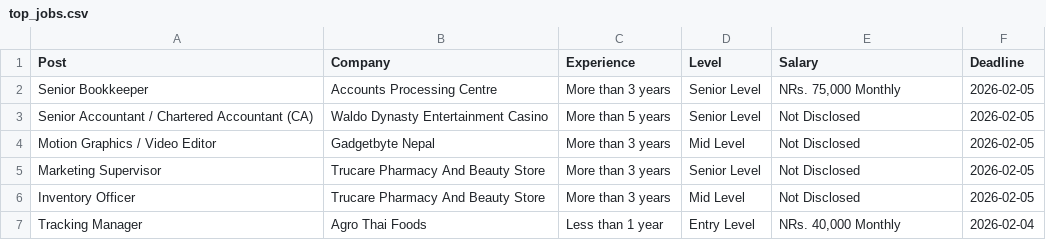
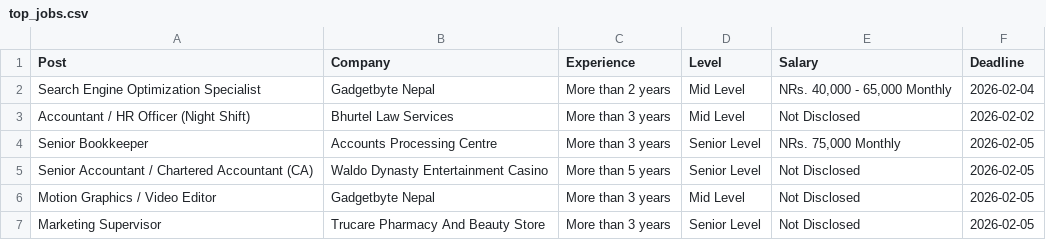
Before and after one commit to dpm24800/top-jobs-scraper, a CSV file: data/top_jobs.csv, drawn as a sheet; only a part is shown; the shorter side is filled out with more unchanged rows; the diff names each change by its address in the sheet, - before the commit and + after, or states it on an @@ line.

```diff
--- a/data/top_jobs.csv
+++ b/data/top_jobs.csv
+row 2: Search Engine Optimization Specialist | Gadgetbyte Nepal | More than 2 years | Mid Level | NRs. 40,000 - 65,000 Monthly | 2026-02-04
+row 3: Accountant / HR Officer (Night Shift) | Bhurtel Law Services | More than 3 years | Mid Level | Not Disclosed | 2026-02-02
```
Also changed, not shown: data/by_deadline.csv.
